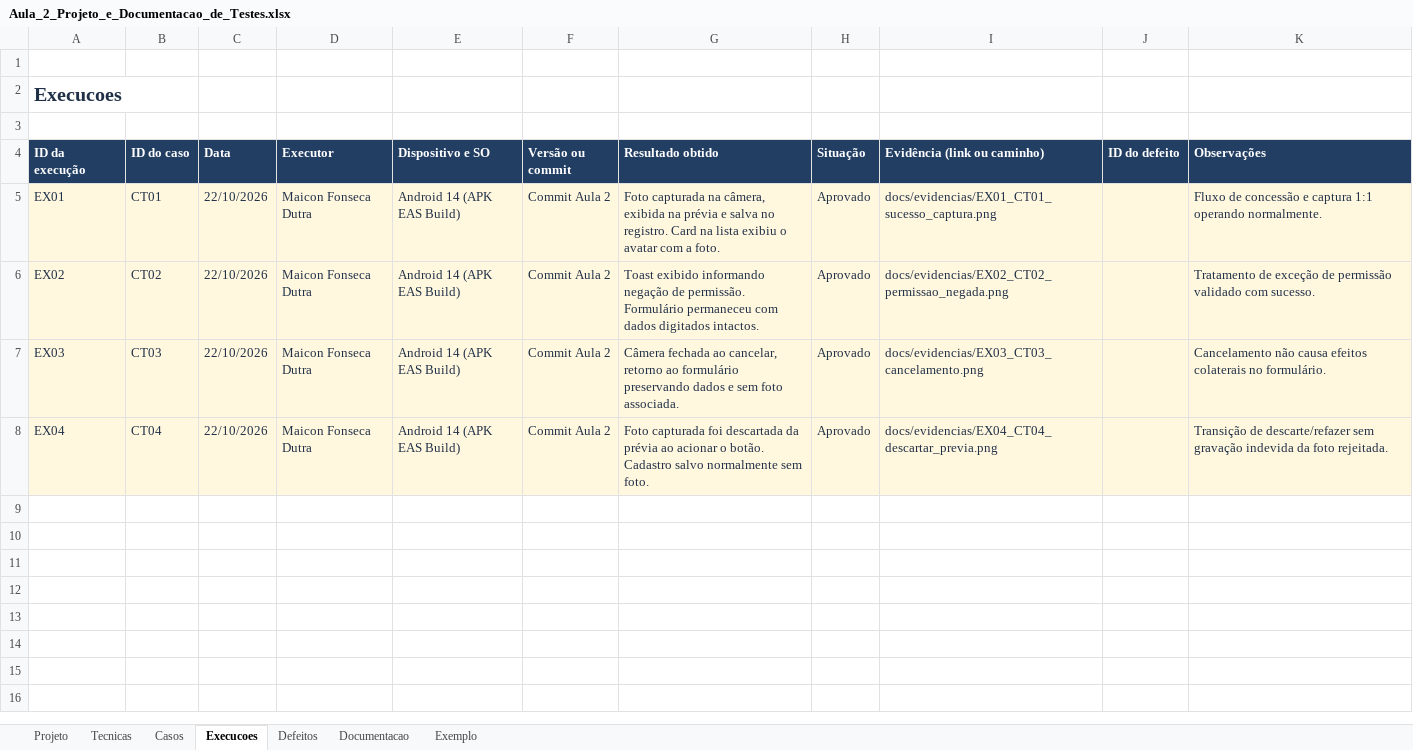
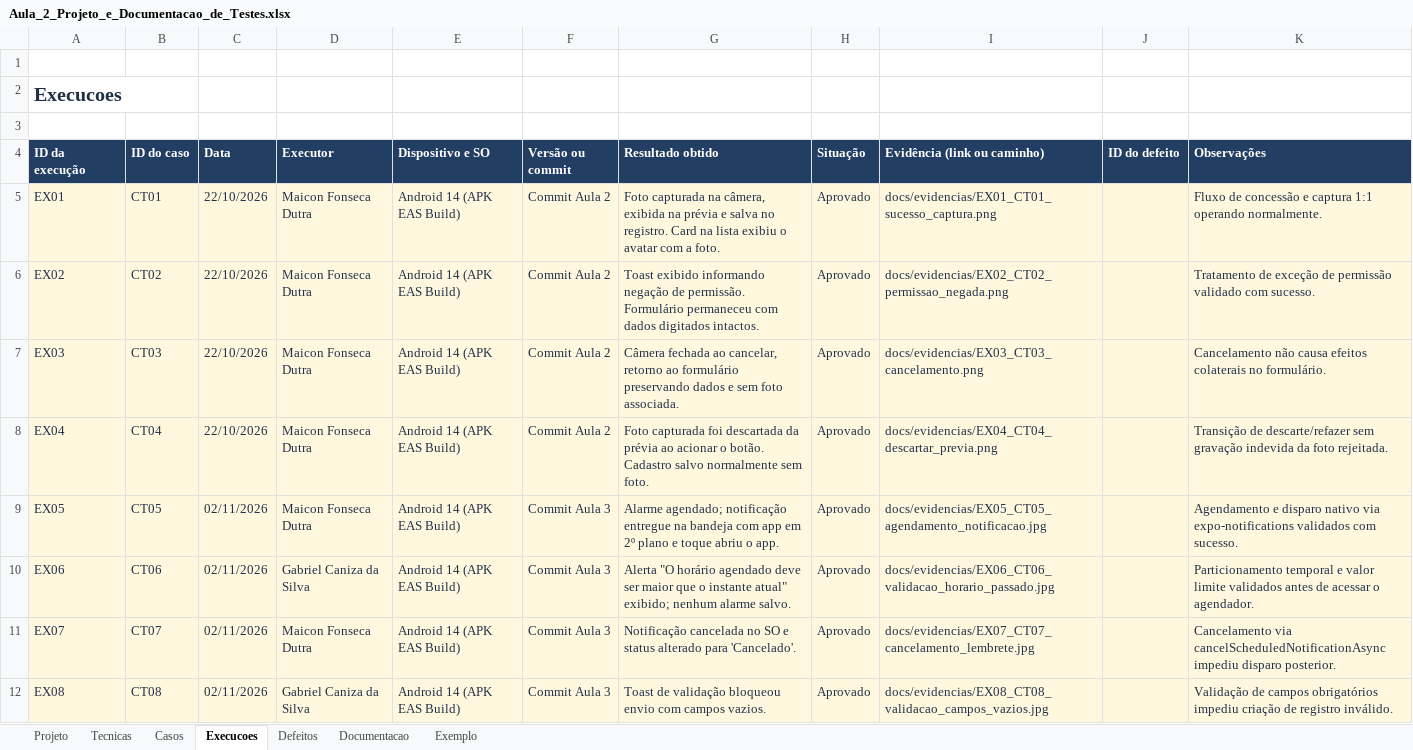
Before and after one commit to maicondutradev/BusQueiApp, an Excel workbook: docs/testes/Aula_2_Projeto_e_Documentacao_de_Testes.xlsx, sheet Execucoes, drawn as a sheet; values as stored, in another font and other column widths than the file's, no borders; conditional formats not drawn; the diff names each change by its address in the sheet, - before the commit and + after, or states it on an @@ line.

Commit message:
docs: adiciona casos e execucoes CT05 a CT08 na planilha de testes

```diff
--- a/docs/testes/Aula_2_Projeto_e_Documentacao_de_Testes.xlsx (sheet Execucoes)
+++ b/docs/testes/Aula_2_Projeto_e_Documentacao_de_Testes.xlsx (sheet Execucoes)
+row 9: EX05 | CT05 | 02/11/2026 | Maicon Fonseca Dutra | Android 14 (APK EAS Build) | Commit Aula 3 | Alarme agendado; notificação entregue na bandeja com app em 2º plano e toque abriu o app. | Aprovado | docs/evidencias/EX05_CT05_agendamento_notificacao.jpg |  | Agendamento e disparo nativo via expo-notifications validados com sucesso.
+row 10: EX06 | CT06 | 02/11/2026 | Gabriel Caniza da Silva | Android 14 (APK EAS Build) | Commit Aula 3 | Alerta "O horário agendado deve ser maior que o instante atual" exibido; nenhum alarme salvo. | Aprovado | docs/evidencias/EX06_CT06_validacao_horario_passado.jpg |  | Particionamento temporal e valor limite validados antes de acessar o agendador.
+row 11: EX07 | CT07 | 02/11/2026 | Maicon Fonseca Dutra | Android 14 (APK EAS Build) | Commit Aula 3 | Notificação cancelada no SO e status alterado para 'Cancelado'. | Aprovado | docs/evidencias/EX07_CT07_cancelamento_lembrete.jpg |  | Cancelamento via cancelScheduledNotificationAsync impediu disparo posterior.
+row 12: EX08 | CT08 | 02/11/2026 | Gabriel Caniza da Silva | Android 14 (APK EAS Build) | Commit Aula 3 | Toast de validação bloqueou envio com campos vazios. | Aprovado | docs/evidencias/EX08_CT08_validacao_campos_vazios.jpg |  | Validação de campos obrigatórios impediu criação de registro inválido.
```
Also changed, not shown: sheet Casos, sheet Tecnicas.
